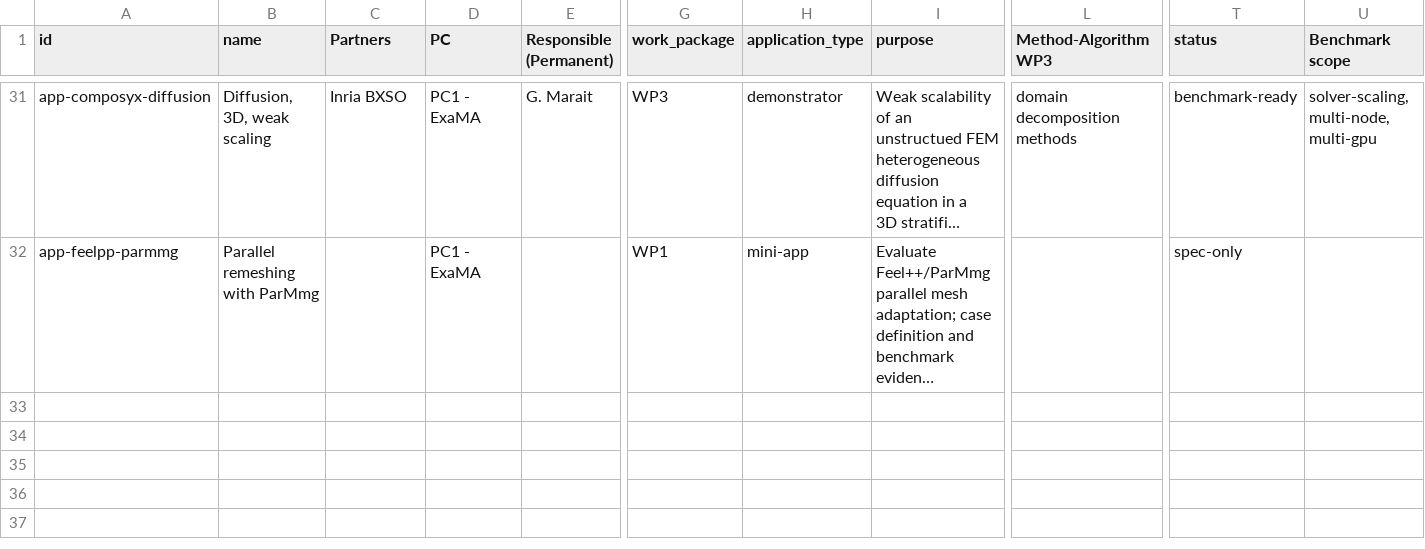
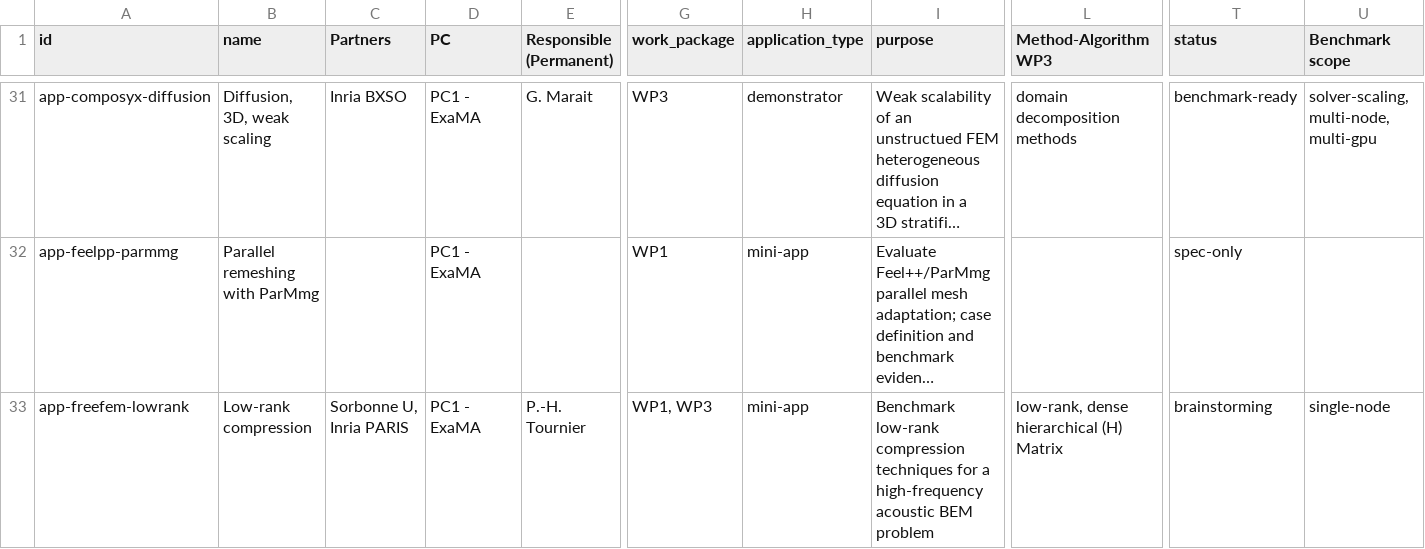
Before and after one commit to numpex/exa-ma-d7.1, a CSV file: data/applications.csv, drawn as a sheet; only a part is shown, gaps mark what is left out; long unchanged cells end in …; rows hold the shown columns only; the diff names each change by its address in the sheet, - before the commit and + after, or states it on an @@ line.

```diff
--- a/data/applications.csv
+++ b/data/applications.csv
+row 33: app-freefem-lowrank | Low-rank compression | Sorbonne U, Inria PARIS | PC1 - ExaMA | P.-H. Tournier | WP1, WP3 | mini-app | Benchmark low-rank compression techniques for a high-frequency acoustic BEM problem | low-rank, dense hierarchical (H) Matrix | brainstorming | single-node
```
Also changed, not shown: data/application-reconciliation-v3.csv, 14 other files.
